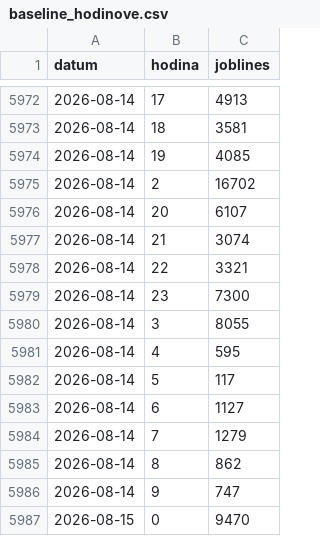
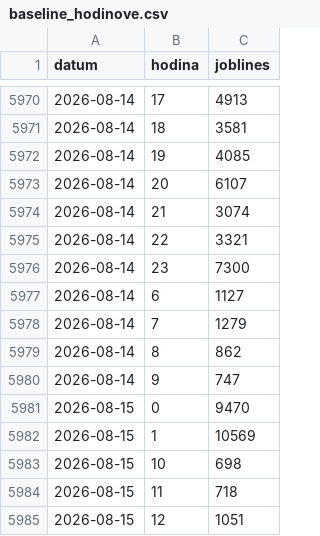
Before and after one commit to Temporary-Permanent-Fix/PREDICTION, a CSV file: public/data/SKLC3/baseline_hodinove.csv, drawn as a sheet; only a part is shown, gaps mark what is left out; the shorter side is filled out with more unchanged rows; removed rows and columns are numbered as before the commit, all else as after; the diff covers the shown part only; the diff names each change by its address in the sheet, - before the commit and + after, or states it on an @@ line.

```diff
--- a/public/data/SKLC3/baseline_hodinove.csv
+++ b/public/data/SKLC3/baseline_hodinove.csv
-row 5975: 2026-08-14 | 2 | 16702
-row 5980: 2026-08-14 | 3 | 8055
-row 5981: 2026-08-14 | 4 | 595
-row 5982: 2026-08-14 | 5 | 117
```
Also changed, not shown: 17 added rows, 2 removed rows and 1 edited cell elsewhere in this file.
